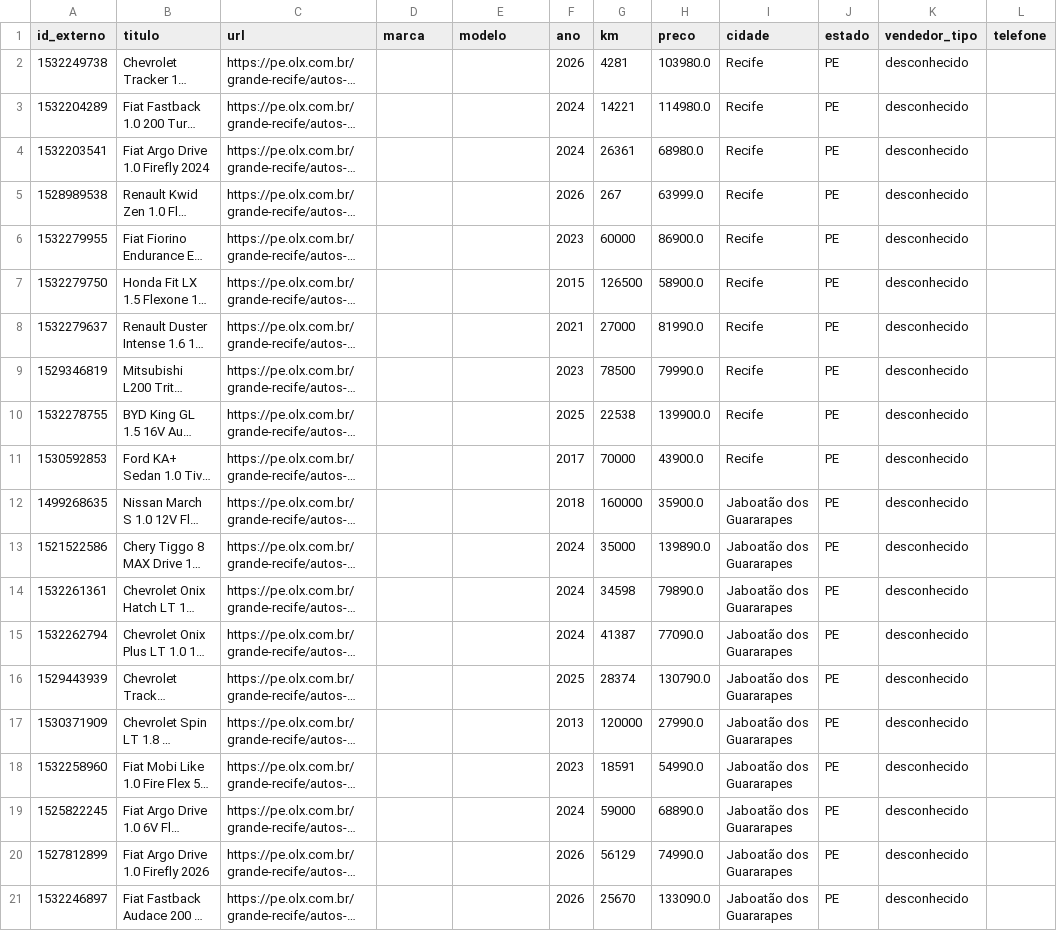
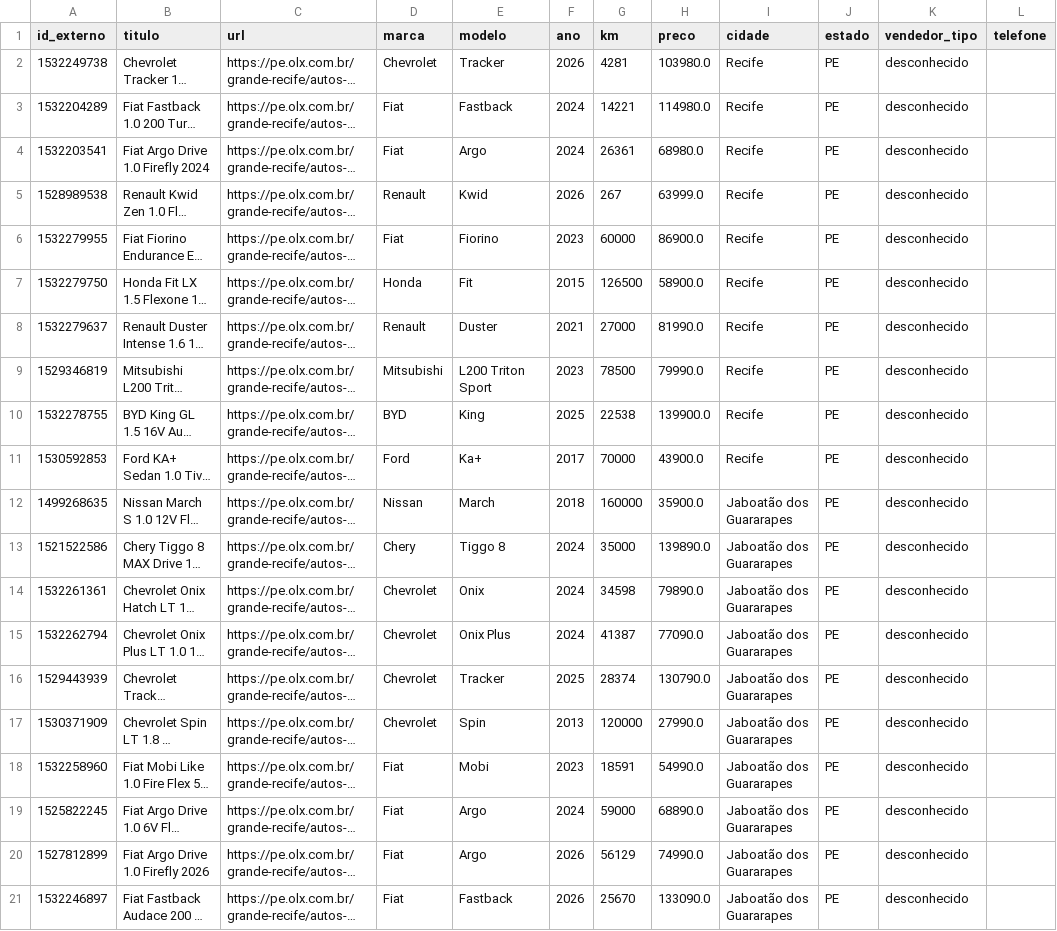
Before and after one commit to mateusdinizz/AdCapture, a CSV file: anuncios_olx_teste.csv, drawn as a sheet; only a part is shown; long unchanged cells end in …; the diff names each change by its address in the sheet, - before the commit and + after, or states it on an @@ line.

Commit message:
Fase 2/3: corrige captura de preco/km em cards organicos e adianta extracao de marca e modelo

```diff
--- a/anuncios_olx_teste.csv
+++ b/anuncios_olx_teste.csv
-D2 (marca): (empty)
+D2 (marca): Chevrolet
-E2 (modelo): (empty)
+E2 (modelo): Tracker
-D3:D4 (marca): (empty)
+D3:D4 (marca): Fiat
-E3 (modelo): (empty)
+E3 (modelo): Fastback
-E4 (modelo): (empty)
+E4 (modelo): Argo
-D5 (marca): (empty)
+D5 (marca): Renault
-E5 (modelo): (empty)
+E5 (modelo): Kwid
-D6 (marca): (empty)
+D6 (marca): Fiat
-E6 (modelo): (empty)
+E6 (modelo): Fiorino
-D7 (marca): (empty)
+D7 (marca): Honda
-E7 (modelo): (empty)
+E7 (modelo): Fit
-D8 (marca): (empty)
+D8 (marca): Renault
-E8 (modelo): (empty)
+E8 (modelo): Duster
-D9 (marca): (empty)
+D9 (marca): Mitsubishi
-E9 (modelo): (empty)
+E9 (modelo): L200 Triton Sport
-D10 (marca): (empty)
+D10 (marca): BYD
-E10 (modelo): (empty)
+E10 (modelo): King
-D11 (marca): (empty)
+D11 (marca): Ford
-E11 (modelo): (empty)
+E11 (modelo): Ka+
-D12 (marca): (empty)
+D12 (marca): Nissan
-E12 (modelo): (empty)
+E12 (modelo): March
-D13 (marca): (empty)
+D13 (marca): Chery
-E13 (modelo): (empty)
+E13 (modelo): Tiggo 8
-D14:D17 (marca): (empty)
+D14:D17 (marca): Chevrolet
-E14 (modelo): (empty)
+E14 (modelo): Onix
-E15 (modelo): (empty)
+E15 (modelo): Onix Plus
-E16 (modelo): (empty)
+E16 (modelo): Tracker
-E17 (modelo): (empty)
+E17 (modelo): Spin
-D18:D21 (marca): (empty)
+D18:D21 (marca): Fiat
-E18 (modelo): (empty)
+E18 (modelo): Mobi
-E19:E20 (modelo): (empty)
+E19:E20 (modelo): Argo
-E21 (modelo): (empty)
+E21 (modelo): Fastback
```
Also changed, not shown: 3 other files.
